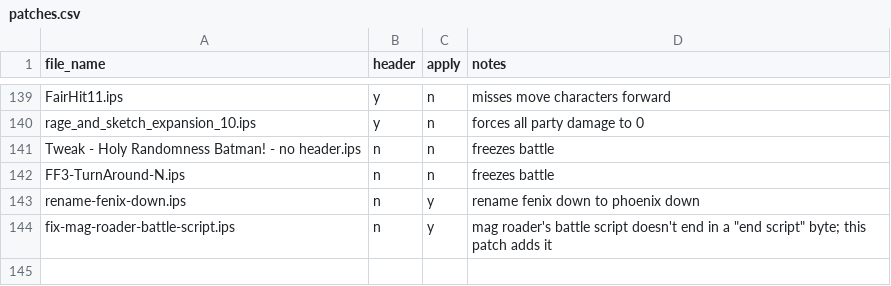
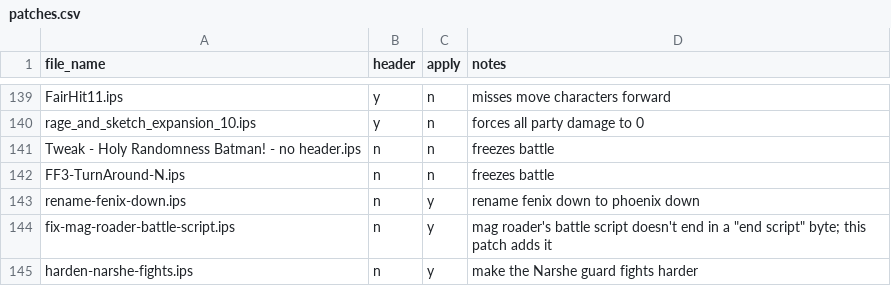
Before and after one commit to camgunz/ff6, a CSV file: patches.csv, drawn as a sheet; only a part is shown, gaps mark what is left out; the diff names each change by its address in the sheet, - before the commit and + after, or states it on an @@ line.

Commit message:
Make the initial Narshe fights harder Really, really rename Phoenix Downs Switch UI buttons around

```diff
--- a/patches.csv
+++ b/patches.csv
+row 145: harden-narshe-fights.ips | n | y | make the Narshe guard fights harder
```
Also changed, not shown: 3 other files.
